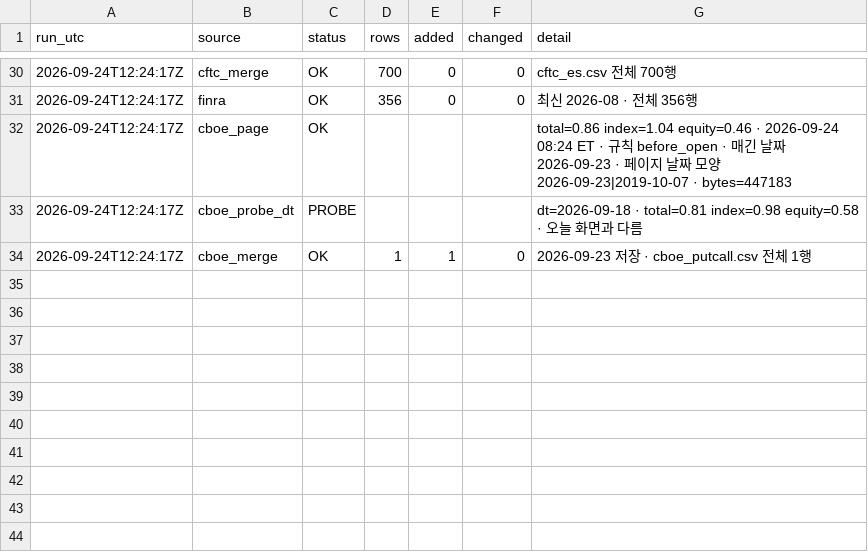
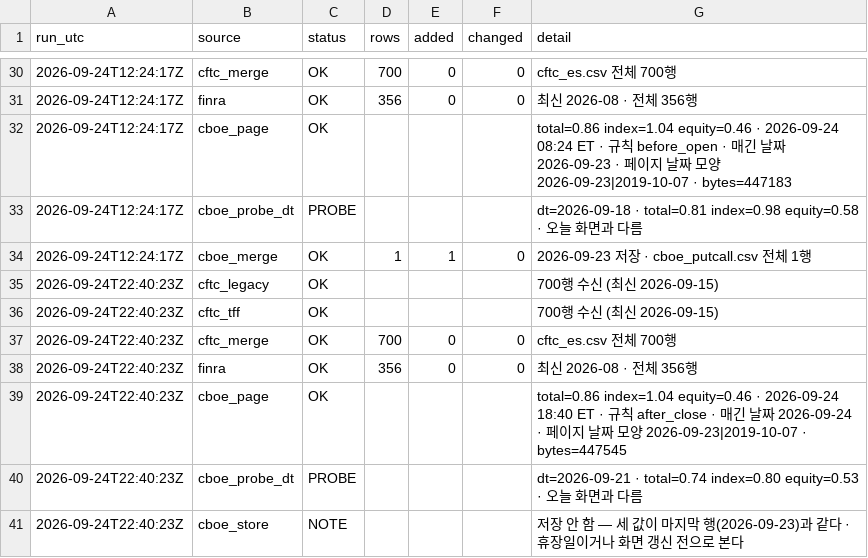
Before and after one commit to Leelll1/Screen, a CSV file: results/_meta/us_source_health.csv, drawn as a sheet; only a part is shown, gaps mark what is left out; the diff names each change by its address in the sheet, - before the commit and + after, or states it on an @@ line.

```diff
--- a/results/_meta/us_source_health.csv
+++ b/results/_meta/us_source_health.csv
+row 35: 2026-09-24T22:40:23Z | cftc_legacy | OK |  |  |  | 700행 수신 (최신 2026-09-15)
+row 36: 2026-09-24T22:40:23Z | cftc_tff | OK |  |  |  | 700행 수신 (최신 2026-09-15)
+row 37: 2026-09-24T22:40:23Z | cftc_merge | OK | 700 | 0 | 0 | cftc_es.csv 전체 700행
+row 38: 2026-09-24T22:40:23Z | finra | OK | 356 | 0 | 0 | 최신 2026-08 · 전체 356행
+row 39: 2026-09-24T22:40:23Z | cboe_page | OK |  |  |  | total=0.86 index=1.04 equity=0.46 · 2026-09-24 18:40 ET · 규칙 after_close · 매긴 날짜 2026-09-24 · 페이지 날짜 모양 2026-09-23|2019-10-07 · bytes=447545
+row 40: 2026-09-24T22:40:23Z | cboe_probe_dt | PROBE |  |  |  | dt=2026-09-21 · total=0.74 index=0.80 equity=0.53 · 오늘 화면과 다름
+row 41: 2026-09-24T22:40:23Z | cboe_store | NOTE |  |  |  | 저장 안 함 — 세 값이 마지막 행(2026-09-23)과 같다 · 휴장일이거나 화면 갱신 전으로 본다
```
